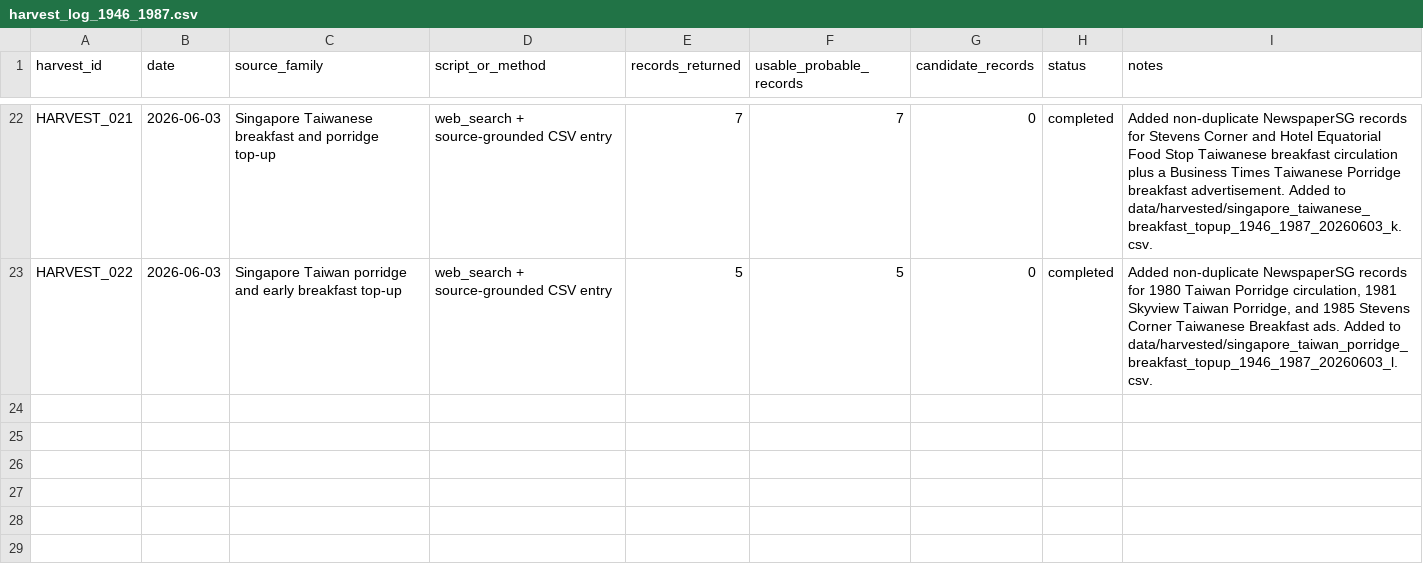
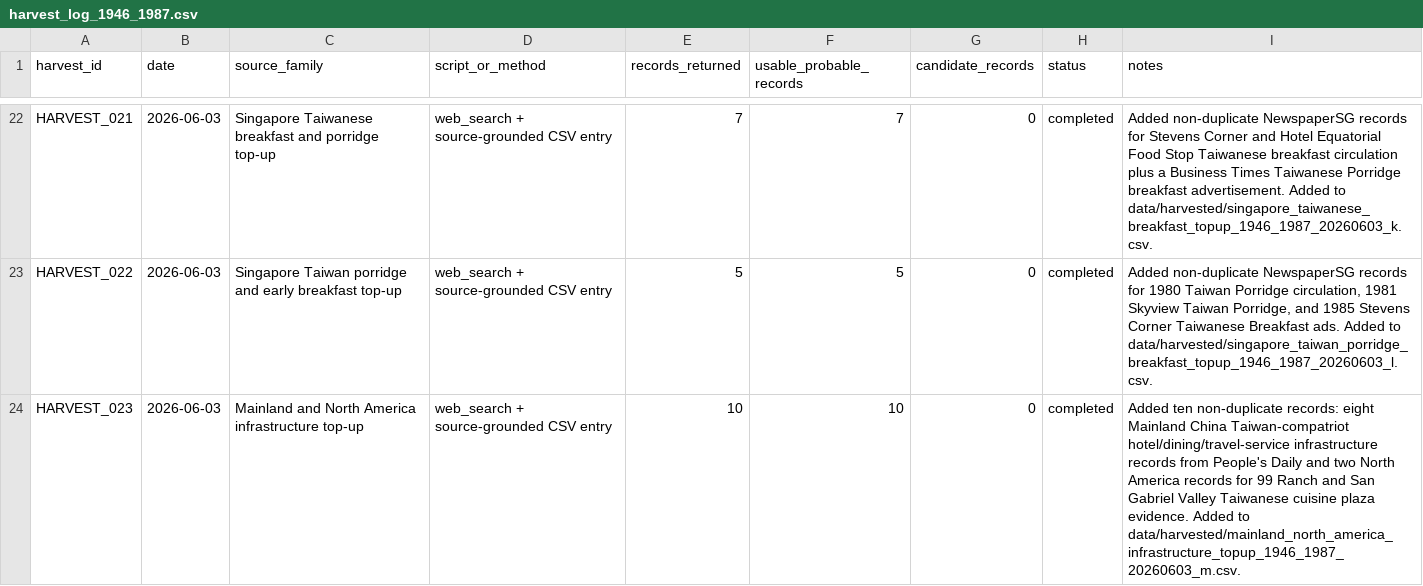
Before and after one commit to dpan538/taiwaneseness-corpus-engineering, a CSV file: data/harvest_log_1946_1987.csv, drawn as a sheet; only a part is shown, gaps mark what is left out; the diff names each change by its address in the sheet, - before the commit and + after, or states it on an @@ line.

Commit message:
add mainland north america infrastructure topup
Batch HARVEST_023 adds 10 probable non-duplicate records: eight Mainland China Taiwan-compatriot hotel, dining, booking, and food/lodging infrastructure records plus two North America records for 99 Ranch and a San Gabriel Taiwanese-cuisine plaza.

Metrics after lightweight audits: usable_1946_1987 192 -> 202, usable_records 211 -> 221, unique_sources 200 -> 210, health_score 56.74 -> 57.55.

Validation: CSV parseability ok, git diff --check ok, duplicate attestation_id count 0, duplicate source_url/brand_or_category/year/attestation_type count 0. No full crawler or training pipeline was run.

```diff
--- a/data/harvest_log_1946_1987.csv
+++ b/data/harvest_log_1946_1987.csv
+row 24: HARVEST_023 | 2026-06-03 | Mainland and North America infrastructure top-up | web_search + source-grounded CSV entry | 10 | 10 | 0 | completed | Added ten non-duplicate records: eight Mainland China Taiwan-compatriot hotel/dining/travel-service infrastructure records from People's Daily and two North America records for 99 Ranch and San Gabriel Valley Taiwanese cuisine plaza evidence. Added to data/harvested/mainland_north_america_infrastructure_topup_1946_1987_20260603_m.csv.
```
Also changed, not shown: outputs/formation_quota_audit/quota_coverage.csv, outputs/macro_audit/macro_coverage.csv, 11 other files.
